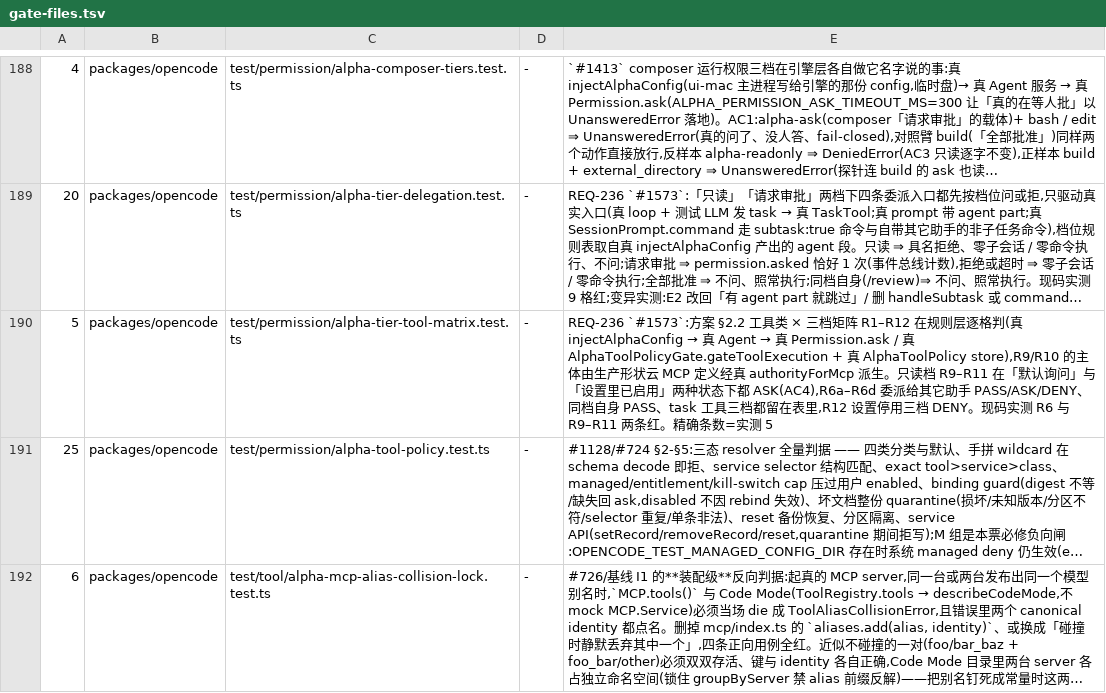
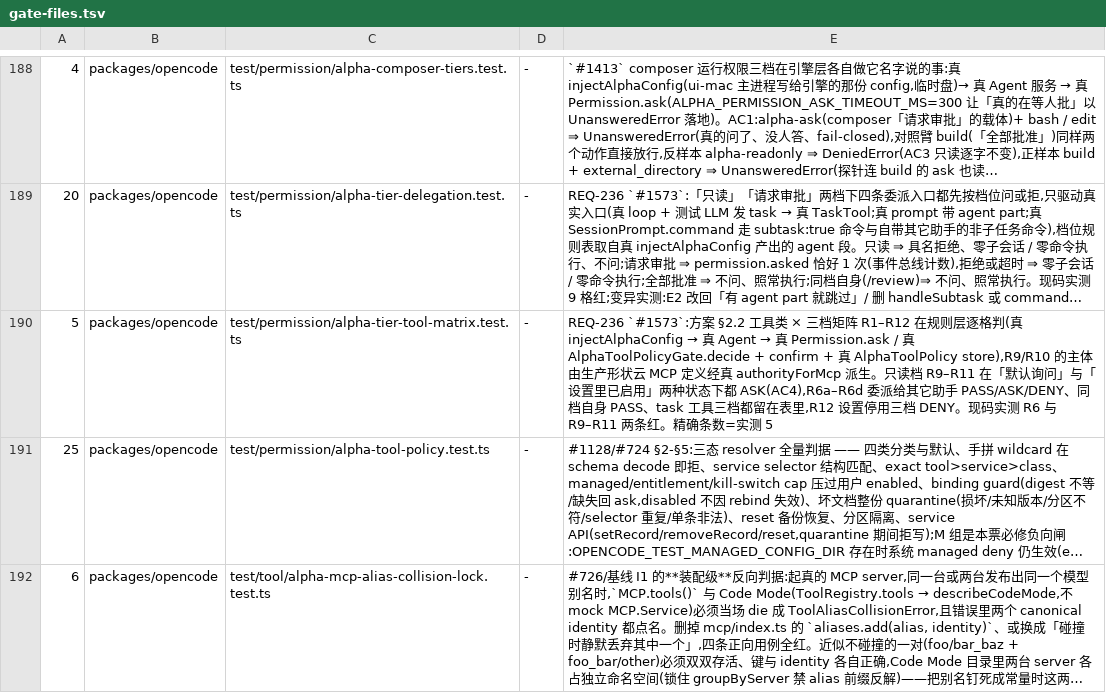
Before and after one commit to jinjunnn/alpha-code, a TSV file: scripts/gate-files.tsv, drawn as a sheet; only a part is shown, gaps mark what is left out; long unchanged cells end in …; the diff covers the shown part only; the diff names each change by its address in the sheet, - before the commit and + after, or states it on an @@ line.

```diff
--- a/scripts/gate-files.tsv
+++ b/scripts/gate-files.tsv
-E190: …Permission.ask / 真 AlphaToolPolicyGate.gateToolExecution + 真 AlphaToolPolicy…
+E190: …Permission.ask / 真 AlphaToolPolicyGate.decide + confirm + 真 AlphaToolPolicy…
```
Also changed, not shown: 1 added row and 1 edited cell elsewhere in this file, 11 other files.
